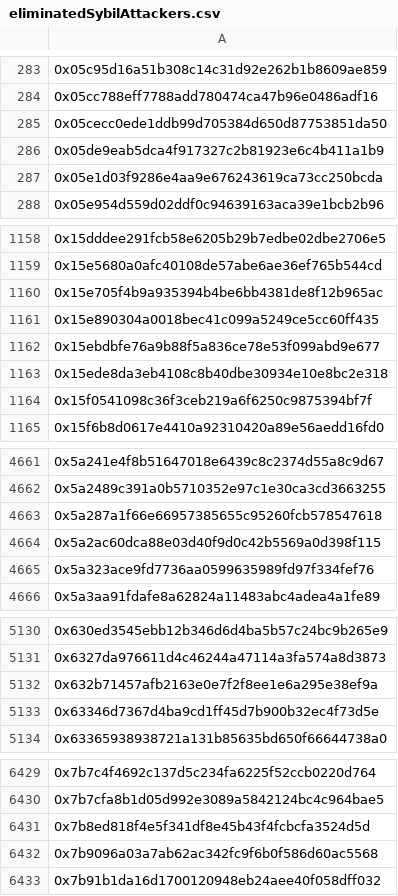
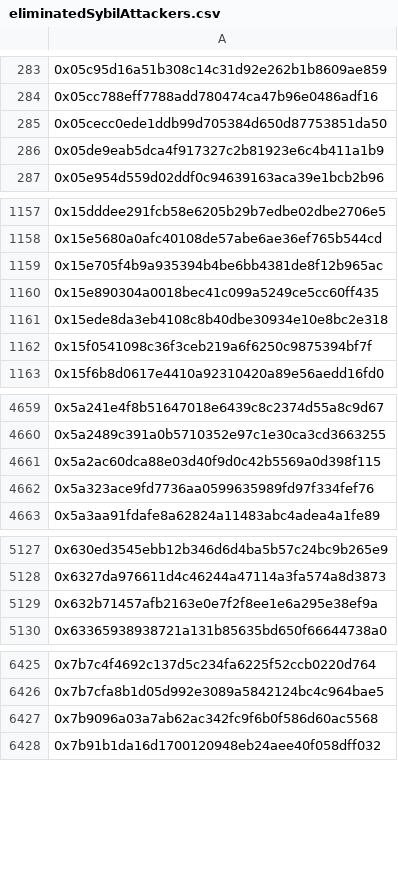
Before and after one commit to hop-protocol/hop-airdrop, a CSV file: src/data/eliminatedSybilAttackers.csv, drawn as a sheet; only a part is shown, gaps mark what is left out; the diff covers the shown part only; the diff names each change by its address in the sheet, - before the commit and + after, or states it on an @@ line.

Commit message:
Update repo with additional review data

```diff
--- a/src/data/eliminatedSybilAttackers.csv
+++ b/src/data/eliminatedSybilAttackers.csv
-row 287: 0x05e1d03f9286e4aa9e676243619ca73cc250bcda
-row 1162: 0x15ebdbfe76a9b88f5a836ce78e53f099abd9e677
-row 4663: 0x5a287a1f66e66957385655c95260fcb578547618
-row 5133: 0x63346d7367d4ba9cd1ff45d7b900b32ec4f73d5e
-row 6431: 0x7b8ed818f4e5f341df8e45b43f4fcbcfa3524d5d
```
Also changed, not shown: 5 removed rows elsewhere in this file, 4 other files.
